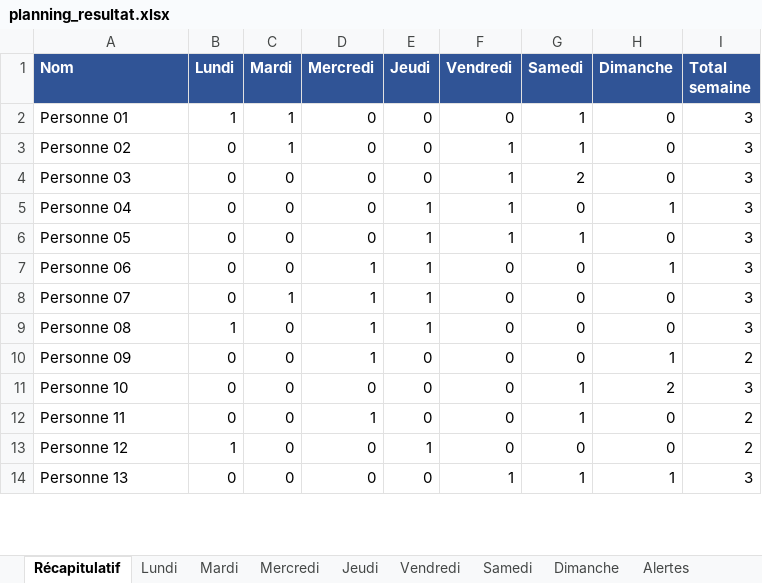
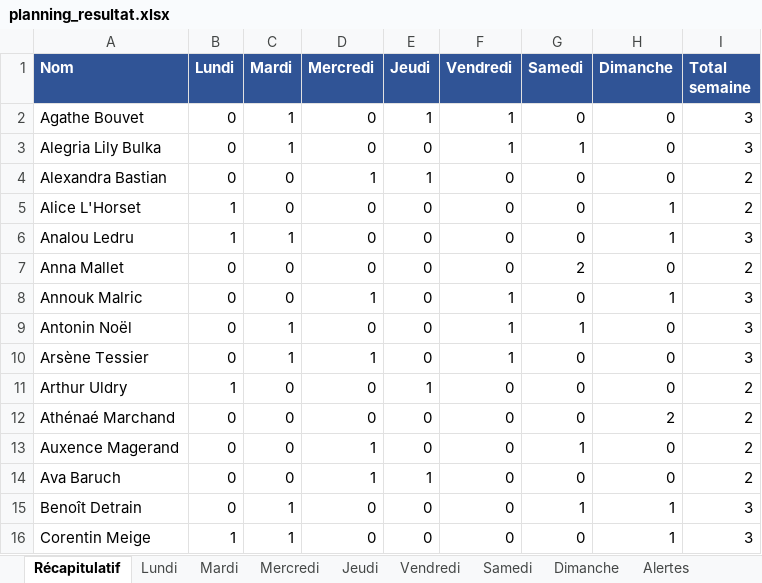
Before and after one commit to sschiesser/HorairesRuche, an Excel workbook: output/planning_resultat.xlsx, sheet Récapitulatif, drawn as a sheet; only a part is shown; values as stored, in another font and other column widths than the file's, no borders; removed rows and columns are numbered as before the commit, all else as after; the diff covers the shown part only; the diff names each change by its address in the sheet, - before the commit and + after, or states it on an @@ line.

```diff
--- a/output/planning_resultat.xlsx (sheet Récapitulatif)
+++ b/output/planning_resultat.xlsx (sheet Récapitulatif)
-row 2: Personne 01 | 1 | 1 | 0 | 0 | 0 | 1 | 0 | 3
+row 2: Agathe Bouvet | 0 | 1 | 0 | 1 | 1 | 0 | 0 | 3
-A3 (Nom): Personne 02
+A3 (Nom): Alegria Lily Bulka
+row 4: Alexandra Bastian | 0 | 0 | 1 | 1 | 0 | 0 | 0 | 2
+row 5: Alice L'Horset | 1 | 0 | 0 | 0 | 0 | 0 | 1 | 2
+row 6: Analou Ledru | 1 | 1 | 0 | 0 | 0 | 0 | 1 | 3
-A7 (Nom): Personne 03
+A7 (Nom): Anna Mallet
-F7 (Vendredi): 1
+F7 (Vendredi): 0
-I7 (Total semaine): 3
+I7 (Total semaine): 2
-A8 (Nom): Personne 04
+A8 (Nom): Annouk Malric
-D8 (Mercredi): 0
+D8 (Mercredi): 1
-E8:E9 (Jeudi): 1
+E8:E9 (Jeudi): 0
-A9 (Nom): Personne 05
+A9 (Nom): Antonin Noël
-C9 (Mardi): 0
+C9 (Mardi): 1
-row 7: Personne 06 | 0 | 0 | 1 | 1 | 0 | 0 | 1 | 3
-A10 (Nom): Personne 07
+A10 (Nom): Arsène Tessier
-E10 (Jeudi): 1
+E10 (Jeudi): 0
-F10 (Vendredi): 0
+F10 (Vendredi): 1
-A11 (Nom): Personne 08
+A11 (Nom): Arthur Uldry
-D11:D12 (Mercredi): 1
+D11:D12 (Mercredi): 0
-I11 (Total semaine): 3
+I11 (Total semaine): 2
-A12 (Nom): Personne 09
+A12 (Nom): Athénaé Marchand
-H12 (Dimanche): 1
+H12 (Dimanche): 2
-row 11: Personne 10 | 0 | 0 | 0 | 0 | 0 | 1 | 2 | 3
-A13 (Nom): Personne 11
+A13 (Nom): Auxence Magerand
-A14 (Nom): Personne 12
+A14 (Nom): Ava Baruch
-B14 (Lundi): 1
+B14 (Lundi): 0
-D14 (Mercredi): 0
+D14 (Mercredi): 1
-A15 (Nom): Personne 13
+A15 (Nom): Benoît Detrain
-C15 (Mardi): 0
+C15 (Mardi): 1
-F15 (Vendredi): 1
+F15 (Vendredi): 0
+row 16: Corentin Meige | 1 | 1 | 0 | 0 | 0 | 0 | 1 | 3
```
Also changed, not shown: 16 added rows, 27 removed rows and 70 edited cells elsewhere in this sheet, sheet Dimanche, sheet Mercredi, sheet Vendredi, sheet Lundi, sheet Mardi, sheet Jeudi, 1 more sheet, data/blocages.xlsx, data/personnes.xlsx, 4 other files.
